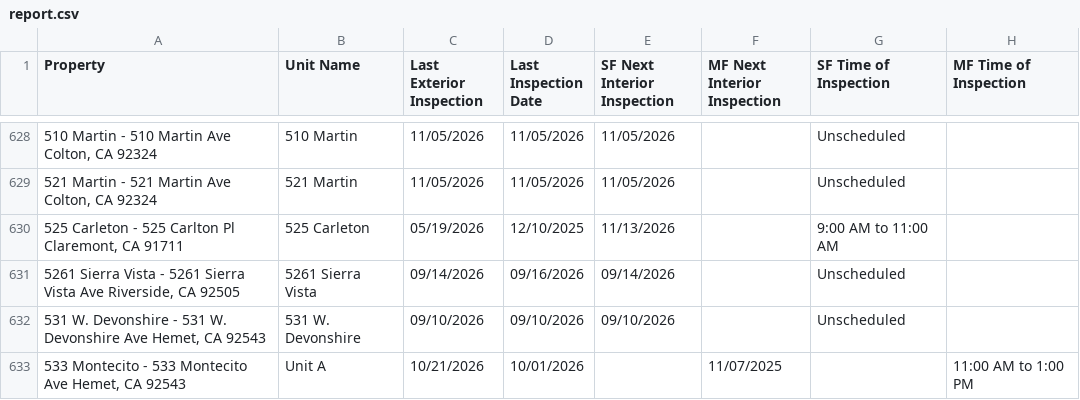
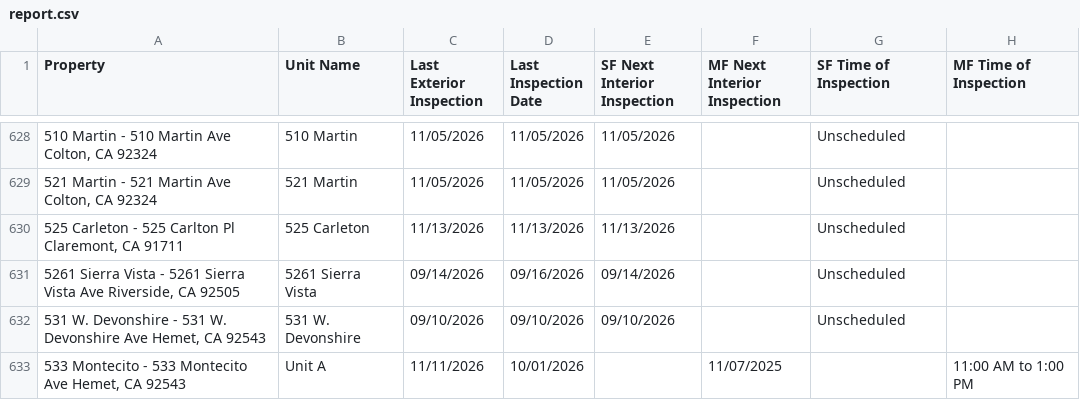
Before and after one commit to ryconn-pm/inspection-portal, a CSV file: data/report.csv, drawn as a sheet; only a part is shown, gaps mark what is left out; the diff covers the shown part only; the diff names each change by its address in the sheet, - before the commit and + after, or states it on an @@ line.

Commit message:
Auto-update inspection report

```diff
--- a/data/report.csv
+++ b/data/report.csv
-C630 (Last Exterior Inspection): 05/19/2026
+C630 (Last Exterior Inspection): 11/13/2026
-D630 (Last Inspection Date): 12/10/2025
+D630 (Last Inspection Date): 11/13/2026
-G630 (SF Time of Inspection): 9:00 AM to 11:00 AM
+G630 (SF Time of Inspection): Unscheduled
-C633 (Last Exterior Inspection): 10/21/2026
+C633 (Last Exterior Inspection): 11/11/2026
```
Also changed, not shown: 74 edited cells elsewhere in this file.
